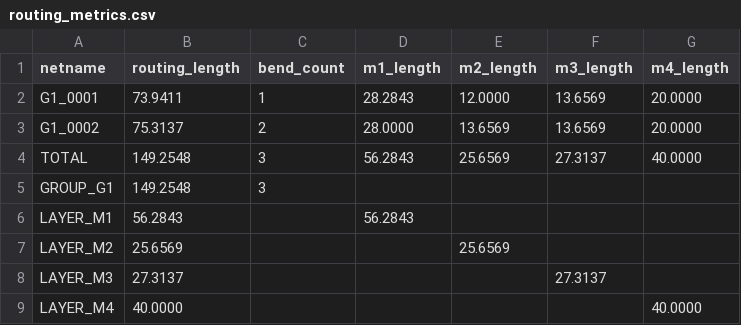
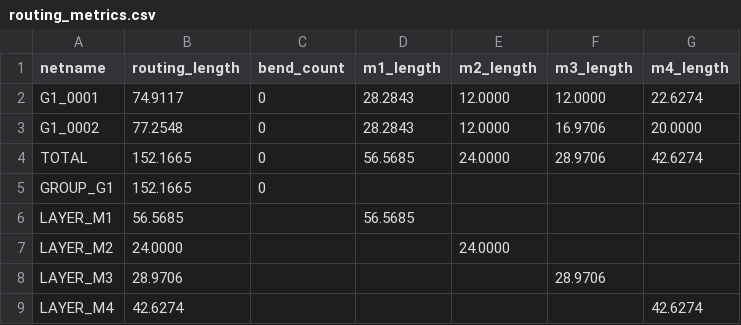
Before and after one commit to hansunjin47-arch/IISE-PDRC, a CSV file: benchmark datasets/results/toy/instance_toy_1/routing_metrics.csv, drawn as a sheet.

```diff
--- a/benchmark datasets/results/toy/instance_toy_1/routing_metrics.csv
+++ b/benchmark datasets/results/toy/instance_toy_1/routing_metrics.csv
@@ -1,9 +1,9 @@
 netname,routing_length,bend_count,m1_length,m2_length,m3_length,m4_length
-G1_0001,73.9411,1,28.2843,12.0000,13.6569,20.0000
-G1_0002,75.3137,2,28.0000,13.6569,13.6569,20.0000
-TOTAL,149.2548,3,56.2843,25.6569,27.3137,40.0000
-GROUP_G1,149.2548,3,,,,
-LAYER_M1,56.2843,,56.2843,,,
-LAYER_M2,25.6569,,,25.6569,,
-LAYER_M3,27.3137,,,,27.3137,
-LAYER_M4,40.0000,,,,,40.0000
+G1_0001,74.9117,0,28.2843,12.0000,12.0000,22.6274
+G1_0002,77.2548,0,28.2843,12.0000,16.9706,20.0000
+TOTAL,152.1665,0,56.5685,24.0000,28.9706,42.6274
+GROUP_G1,152.1665,0,,,,
+LAYER_M1,56.5685,,56.5685,,,
+LAYER_M2,24.0000,,,24.0000,,
+LAYER_M3,28.9706,,,,28.9706,
+LAYER_M4,42.6274,,,,,42.6274
```
Also changed, not shown: 41 other files.
